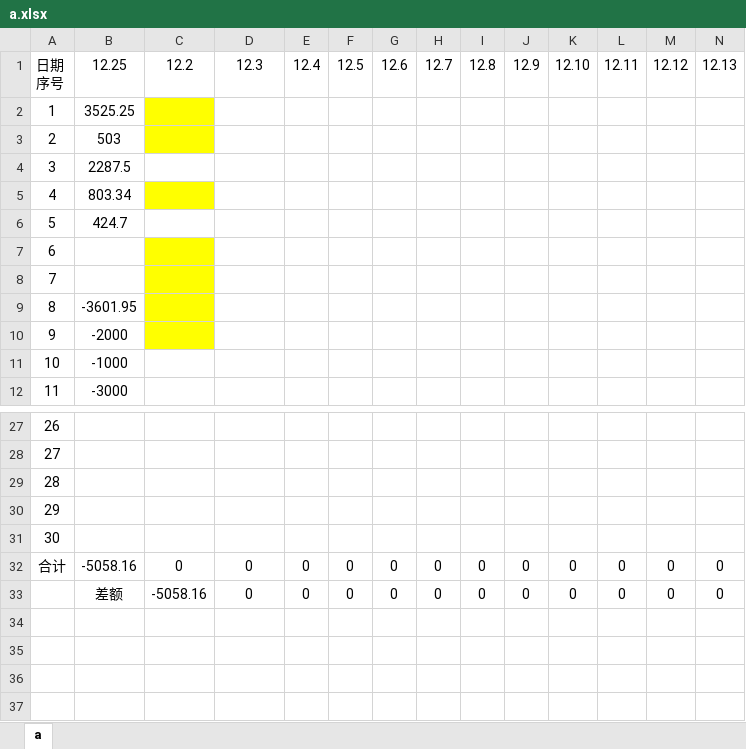
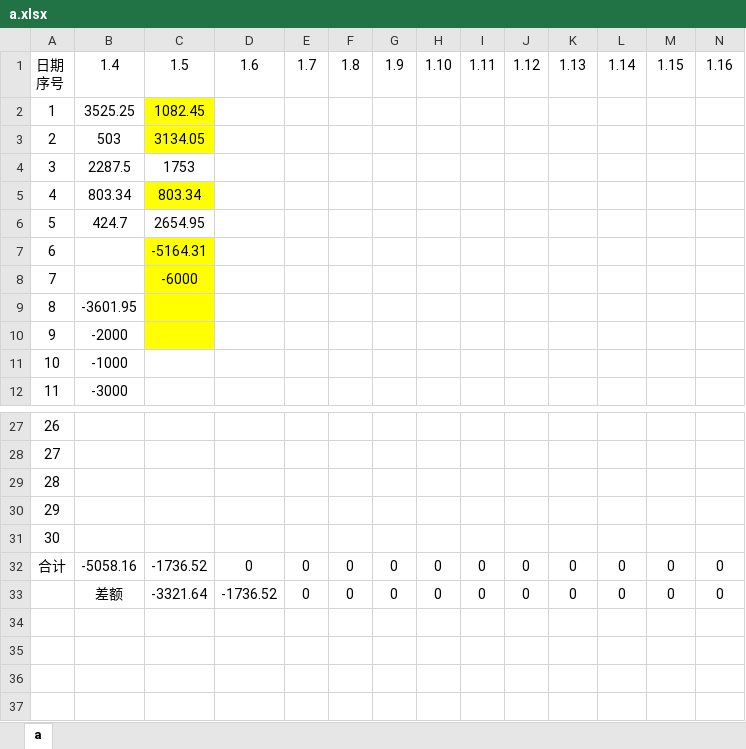
Before and after one commit to leitianjin/calc, an Excel workbook: a.xlsx, sheet a, drawn as a sheet; only a part is shown, gaps mark what is left out; values as stored, in another font and other column widths than the file's, no borders; removed rows and columns are numbered as before the commit, all else as after; rows hold the shown columns only; ↵ is a line break in a cell; the diff names each change by its address in the sheet, - before the commit and + after, or states it on an @@ line.

Commit message:
202001051718

```diff
--- a/a.xlsx (sheet a)
+++ b/a.xlsx (sheet a)
-row 1: 日期 ↵ 序号 | 12.25 | 12.2 | 12.3 | 12.4 | 12.5 | 12.6 | 12.7 | 12.8 | 12.9 | 12.10 | 12.11 | 12.12 | 12.13
+row 1: 日期 ↵ 序号 | 1.4 | 1.5 | 1.6 | 1.7 | 1.8 | 1.9 | 1.10 | 1.11 | 1.12 | 1.13 | 1.14 | 1.15 | 1.16
-C2: (empty)
+C2: 1082.45
-C3: (empty)
+C3: 3134.05
-C4: (empty)
+C4: 1753
-C5: (empty)
+C5: 803.34
-C6: (empty)
+C6: 2654.95
-C7: (empty)
+C7: -5164.31
-C8: (empty)
+C8: -6000
-C32: 0
+C32: -1736.52
-C33: -5058.16
+C33: -3321.64
-D33: 0
+D33: -1736.52
```
